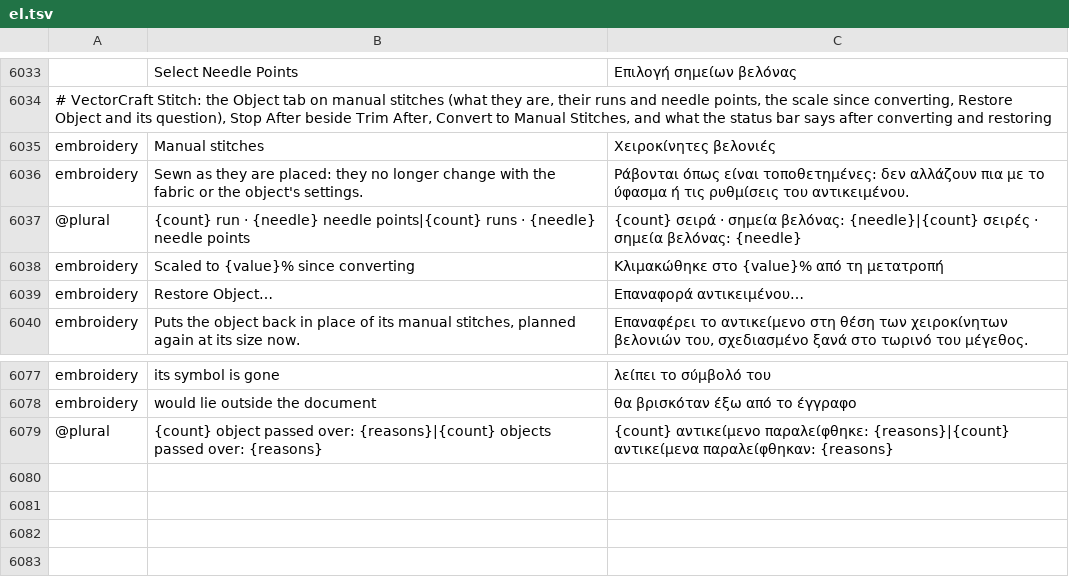
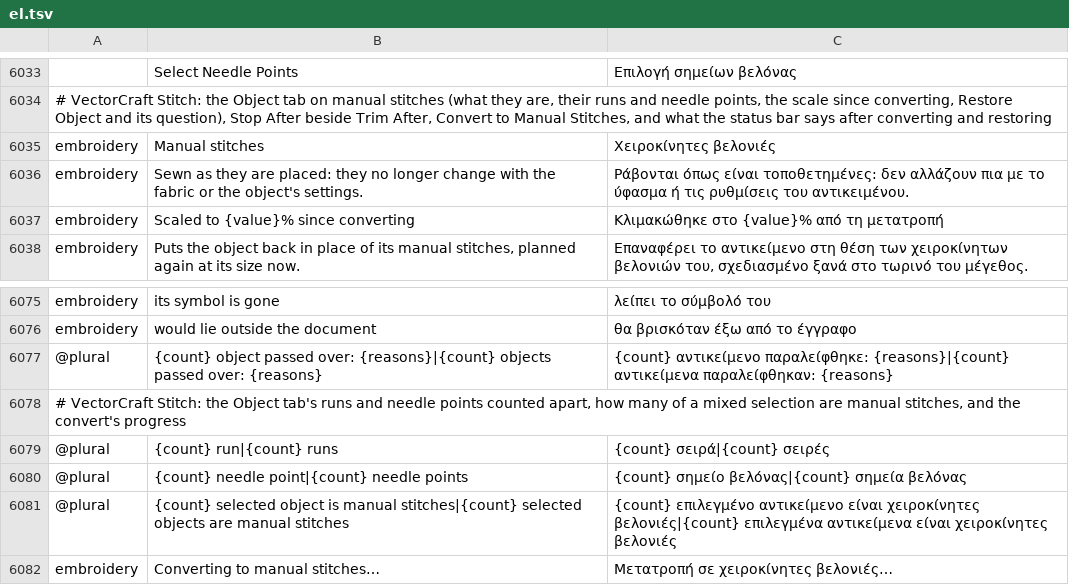
Before and after one commit to przbat-public/vectorcraft-stitch, a TSV file: crates/ui-egui/src/i18n/el.tsv, drawn as a sheet; only a part is shown, gaps mark what is left out.

```diff
--- a/crates/ui-egui/src/i18n/el.tsv
+++ b/crates/ui-egui/src/i18n/el.tsv
@@ -6036,5 +6036,3 @@ embroidery	Manual stitches	Χειροκίνητες βελονιές
 embroidery	Sewn as they are placed: they no longer change with the fabric or the object's settings.	Ράβονται όπως είναι τοποθετημένες: δεν αλλάζουν πια με το ύφασμα ή τις ρυθμίσεις του αντικειμένου.
-@plural	{count} run · {needle} needle points|{count} runs · {needle} needle points	{count} σειρά · σημεία βελόνας: {needle}|{count} σειρές · σημεία βελόνας: {needle}
 embroidery	Scaled to {value}% since converting	Κλιμακώθηκε στο {value}% από τη μετατροπή
-embroidery	Restore Object…	Επαναφορά αντικειμένου…
 embroidery	Puts the object back in place of its manual stitches, planned again at its size now.	Επαναφέρει το αντικείμενο στη θέση των χειροκίνητων βελονιών του, σχεδιασμένο ξανά στο τωρινό του μέγεθος.
@@ -6079 +6077,6 @@ embroidery	would lie outside the document	θα βρισκόταν έξω από
 @plural	{count} object passed over: {reasons}|{count} objects passed over: {reasons}	{count} αντικείμενο παραλείφθηκε: {reasons}|{count} αντικείμενα παραλείφθηκαν: {reasons}
+# VectorCraft Stitch: the Object tab's runs and needle points counted apart, how many of a mixed selection are manual stitches, and the convert's progress
+@plural	{count} run|{count} runs	{count} σειρά|{count} σειρές
+@plural	{count} needle point|{count} needle points	{count} σημείο βελόνας|{count} σημεία βελόνας
+@plural	{count} selected object is manual stitches|{count} selected objects are manual stitches	{count} επιλεγμένο αντικείμενο είναι χειροκίνητες βελονιές|{count} επιλεγμένα αντικείμενα είναι χειροκίνητες βελονιές
+embroidery	Converting to manual stitches…	Μετατροπή σε χειροκίνητες βελονιές…
```
Also changed, not shown: crates/ui-egui/src/i18n/cs.tsv, crates/ui-egui/src/i18n/ka.tsv, 26 other files.
